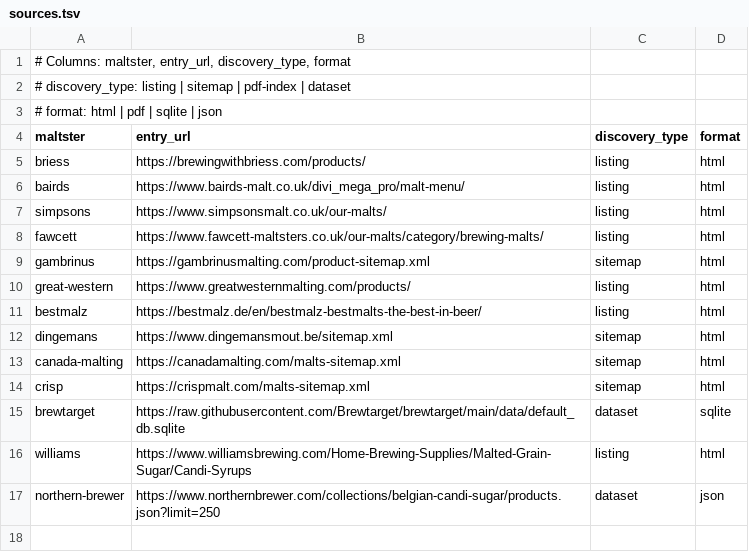
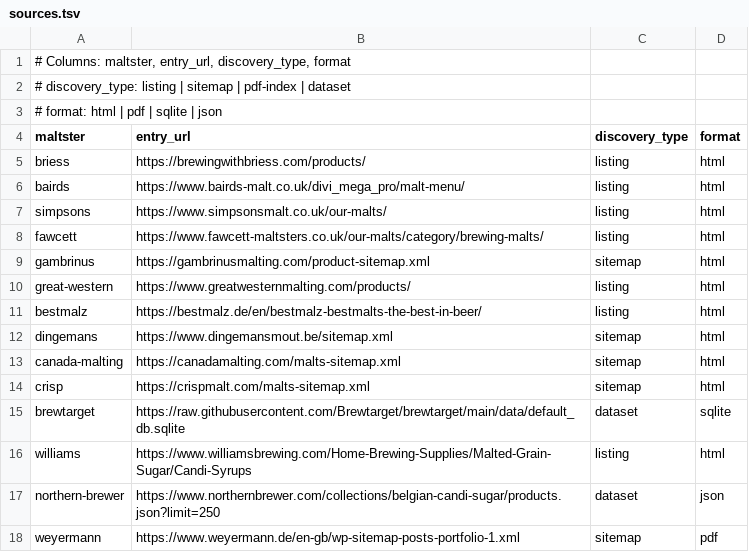
Before and after one commit to leebsmith/malt-database, a TSV file: config/sources.tsv, drawn as a sheet.

Commit message:
Add moisture field and Weyermann malts

```diff
--- a/config/sources.tsv
+++ b/config/sources.tsv
@@ -17 +17,2 @@ williams	https://www.williamsbrewing.com/Home-Brewing-Supplies/Malted-Grain-Suga
 northern-brewer	https://www.northernbrewer.com/collections/belgian-candi-sugar/products.json?limit=250	dataset	json
+weyermann	https://www.weyermann.de/en-gb/wp-sitemap-posts-portfolio-1.xml	sitemap	pdf
```
Also changed, not shown: 37 other files.
